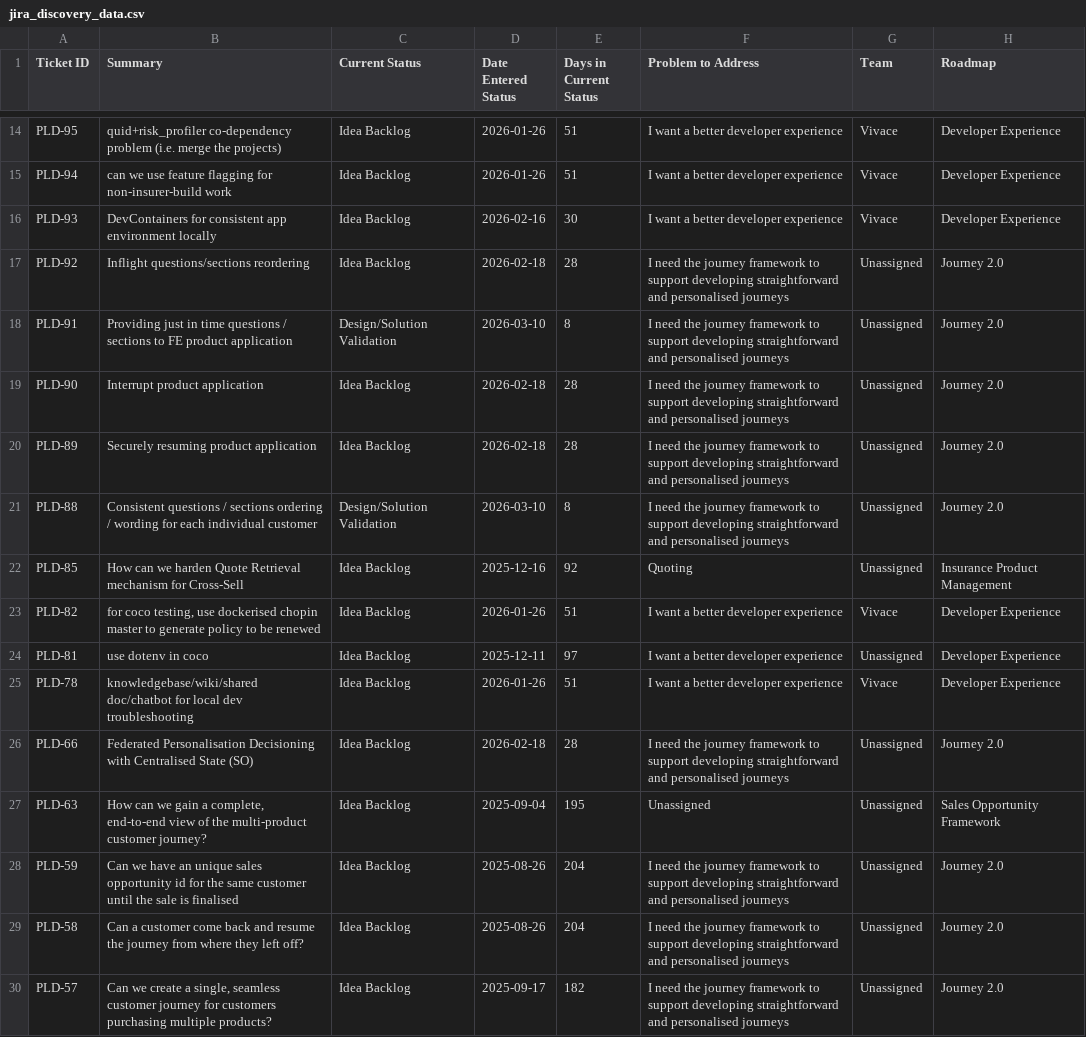
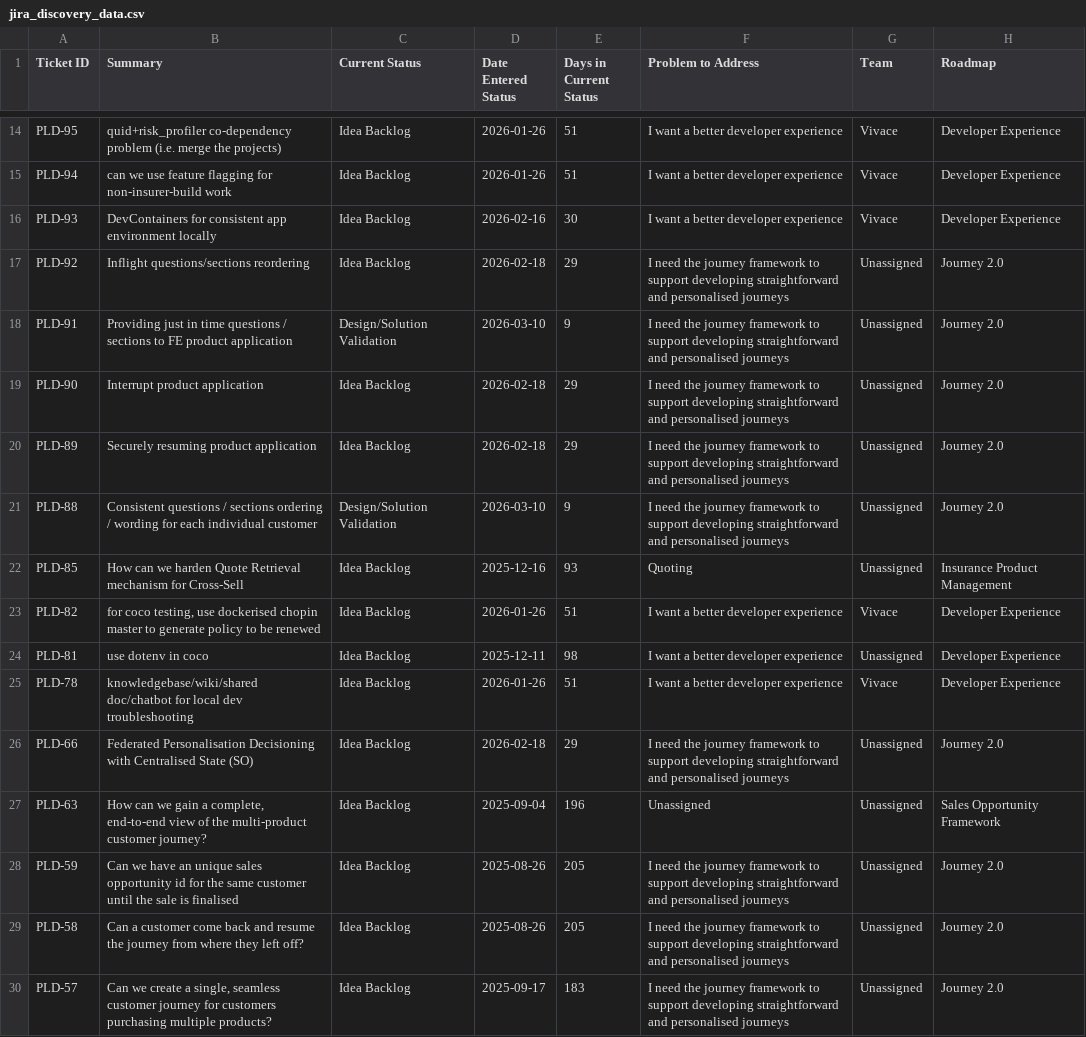
Before and after one commit to Johasago/Discovery-dash, a CSV file: jira_discovery_data.csv, drawn as a sheet; only a part is shown, gaps mark what is left out; the diff covers the shown part only.

```diff
--- a/jira_discovery_data.csv
+++ b/jira_discovery_data.csv
@@ -16,15 +16,15 @@ PLD-94,can we use feature flagging for non-insurer-build work,Idea Backlog,2026-
 PLD-93,DevContainers for consistent app environment locally,Idea Backlog,2026-02-16,30,I want a better developer experience,Vivace,Developer Experience
-PLD-92,Inflight questions/sections reordering,Idea Backlog,2026-02-18,28,I need the journey framework to support developing straightforward and personalised journeys,Unassigned,Journey 2.0
-PLD-91,Providing just in time questions / sections to FE product application,Design/Solution Validation,2026-03-10,8,I need the journey framework to support developing straightforward and personalised journeys,Unassigned,Journey 2.0
-PLD-90,Interrupt product application,Idea Backlog,2026-02-18,28,I need the journey framework to support developing straightforward and personalised journeys,Unassigned,Journey 2.0
-PLD-89,Securely resuming product application,Idea Backlog,2026-02-18,28,I need the journey framework to support developing straightforward and personalised journeys,Unassigned,Journey 2.0
-PLD-88,Consistent questions / sections ordering / wording for each individual customer,Design/Solution Validation,2026-03-10,8,I need the journey framework to support developing straightforward and personalised journeys,Unassigned,Journey 2.0
-PLD-85,How can we harden Quote Retrieval mechanism for Cross-Sell,Idea Backlog,2025-12-16,92,Quoting,Unassigned,Insurance Product Management
+PLD-92,Inflight questions/sections reordering,Idea Backlog,2026-02-18,29,I need the journey framework to support developing straightforward and personalised journeys,Unassigned,Journey 2.0
+PLD-91,Providing just in time questions / sections to FE product application,Design/Solution Validation,2026-03-10,9,I need the journey framework to support developing straightforward and personalised journeys,Unassigned,Journey 2.0
+PLD-90,Interrupt product application,Idea Backlog,2026-02-18,29,I need the journey framework to support developing straightforward and personalised journeys,Unassigned,Journey 2.0
+PLD-89,Securely resuming product application,Idea Backlog,2026-02-18,29,I need the journey framework to support developing straightforward and personalised journeys,Unassigned,Journey 2.0
+PLD-88,Consistent questions / sections ordering / wording for each individual customer,Design/Solution Validation,2026-03-10,9,I need the journey framework to support developing straightforward and personalised journeys,Unassigned,Journey 2.0
+PLD-85,How can we harden Quote Retrieval mechanism for Cross-Sell,Idea Backlog,2025-12-16,93,Quoting,Unassigned,Insurance Product Management
 PLD-82,"for coco testing, use dockerised chopin master to generate policy to be renewed",Idea Backlog,2026-01-26,51,I want a better developer experience,Vivace,Developer Experience
-PLD-81,use dotenv in coco,Idea Backlog,2025-12-11,97,I want a better developer experience,Unassigned,Developer Experience
+PLD-81,use dotenv in coco,Idea Backlog,2025-12-11,98,I want a better developer experience,Unassigned,Developer Experience
 PLD-78,knowledgebase/wiki/shared doc/chatbot for local dev troubleshooting,Idea Backlog,2026-01-26,51,I want a better developer experience,Vivace,Developer Experience
-PLD-66,Federated Personalisation Decisioning with Centralised State (SO),Idea Backlog,2026-02-18,28,I need the journey framework to support developing straightforward and personalised journeys,Unassigned,Journey 2.0
-PLD-63,"How can we gain a complete, end-to-end view of the multi-product customer journey?",Idea Backlog,2025-09-04,195,Unassigned,Unassigned,Sales Opportunity Framework
-PLD-59,Can we have an unique sales opportunity id for the same customer until the sale is finalised,Idea Backlog,2025-08-26,204,I need the journey framework to support developing straightforward and personalised journeys,Unassigned,Journey 2.0
-PLD-58,Can a customer come back and resume the journey from where they left off?,Idea Backlog,2025-08-26,204,I need the journey framework to support developing straightforward and personalised journeys,Unassigned,Journey 2.0
-PLD-57,"Can we create a single, seamless customer journey for customers purchasing multiple products?",Idea Backlog,2025-09-17,182,I need the journey framework to support developing straightforward and personalised journeys,Unassigned,Journey 2.0
+PLD-66,Federated Personalisation Decisioning with Centralised State (SO),Idea Backlog,2026-02-18,29,I need the journey framework to support developing straightforward and personalised journeys,Unassigned,Journey 2.0
+PLD-63,"How can we gain a complete, end-to-end view of the multi-product customer journey?",Idea Backlog,2025-09-04,196,Unassigned,Unassigned,Sales Opportunity Framework
+PLD-59,Can we have an unique sales opportunity id for the same customer until the sale is finalised,Idea Backlog,2025-08-26,205,I need the journey framework to support developing straightforward and personalised journeys,Unassigned,Journey 2.0
+PLD-58,Can a customer come back and resume the journey from where they left off?,Idea Backlog,2025-08-26,205,I need the journey framework to support developing straightforward and personalised journeys,Unassigned,Journey 2.0
+PLD-57,"Can we create a single, seamless customer journey for customers purchasing multiple products?",Idea Backlog,2025-09-17,183,I need the journey framework to support developing straightforward and personalised journeys,Unassigned,Journey 2.0
```
Also changed, not shown: 16 edited cells elsewhere in this file, 3 other files.
